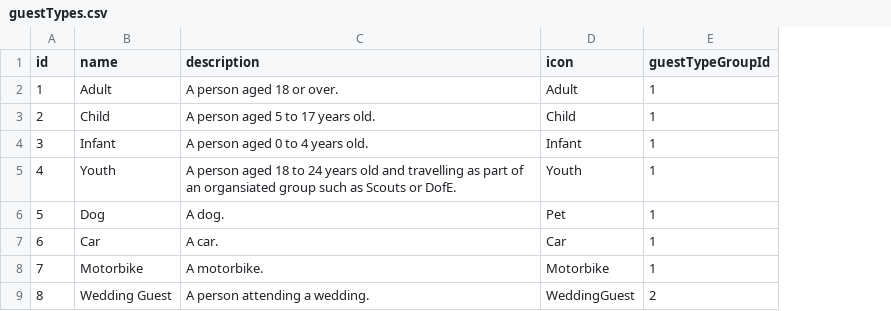
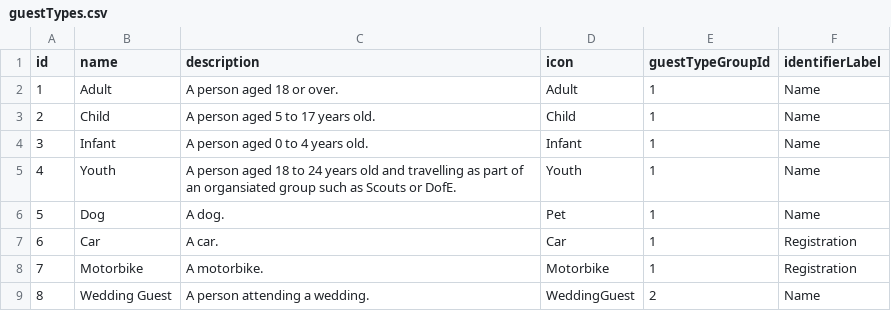
Before and after one commit to Wotsits/quickcamp_v2_backend, a CSV file: mockData/data/guestTypes.csv, drawn as a sheet; the diff names each change by its address in the sheet, - before the commit and + after, or states it on an @@ line.

Commit message:
fix: mock data generator after changes

```diff
--- a/mockData/data/guestTypes.csv
+++ b/mockData/data/guestTypes.csv
+column F (identifierLabel), rows 2-9: Name | Name | Name | Name | Name | Registration | Registration | Name
```
Also changed, not shown: 4 other files.
